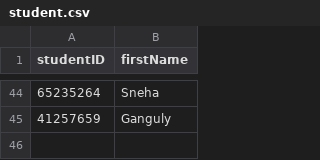
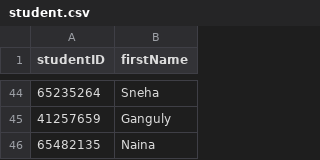
Before and after one commit to methasha20250805/LibrarySystem.py, a CSV file: student.csv, drawn as a sheet; only a part is shown, gaps mark what is left out; the diff names each change by its address in the sheet, - before the commit and + after, or states it on an @@ line.

Commit message:
adiing students

```diff
--- a/student.csv
+++ b/student.csv
+row 46: 65482135 | Naina
```
